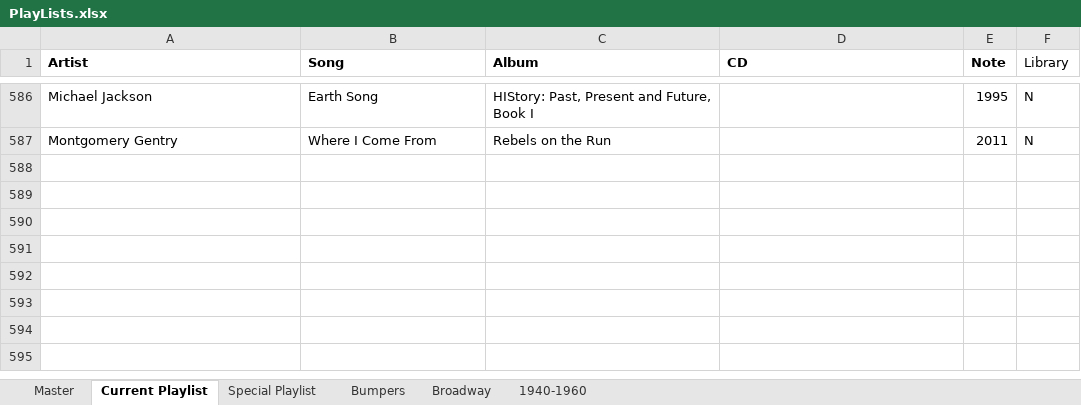
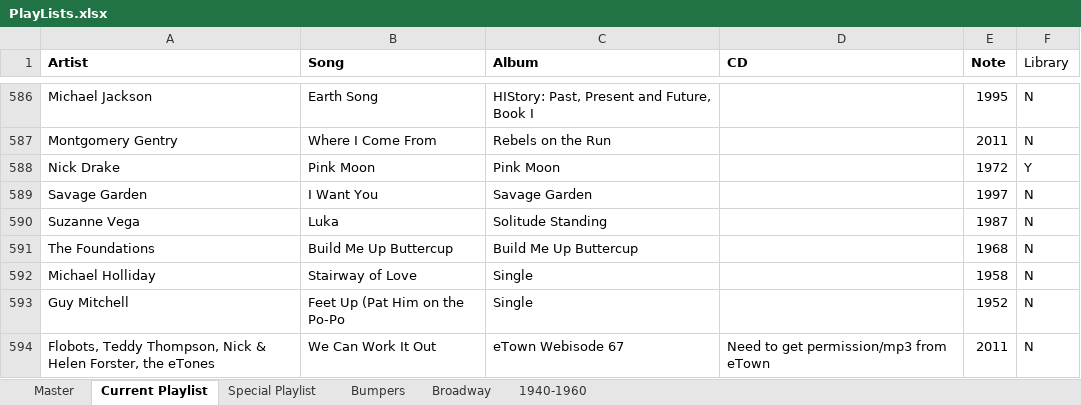
Before and after one commit to brianmcgrathnet/onlineradio, an Excel workbook: PlayLists.xlsx, sheet Current Playlist, drawn as a sheet; only a part is shown, gaps mark what is left out; values as stored, in another font and other column widths than the file's, no borders; the diff names each change by its address in the sheet, - before the commit and + after, or states it on an @@ line.

Commit message:
Update

```diff
--- a/PlayLists.xlsx (sheet Current Playlist)
+++ b/PlayLists.xlsx (sheet Current Playlist)
+row 588: Nick Drake | Pink Moon | Pink Moon |  | 1972 | Y
+row 589: Savage Garden | I Want You | Savage Garden |  | 1997 | N
+row 590: Suzanne Vega | Luka | Solitude Standing |  | 1987 | N
+row 591: The Foundations | Build Me Up Buttercup | Build Me Up Buttercup |  | 1968 | N
+row 592: Michael Holliday | Stairway of Love | Single |  | 1958 | N
+row 593: Guy Mitchell | Feet Up (Pat Him on the Po‑Po | Single |  | 1952 | N
+row 594: Flobots, Teddy Thompson, Nick & Helen Forster, the eTones | We Can Work It Out | eTown Webisode 67 | Need to get permission/mp3 from eTown | 2011 | N
```
